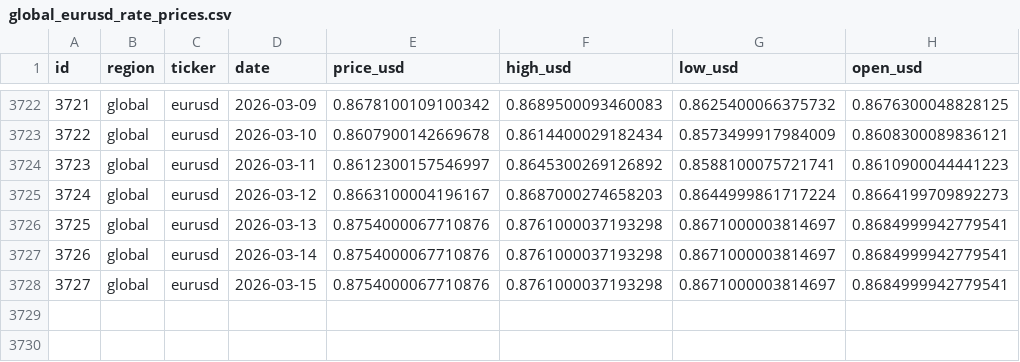
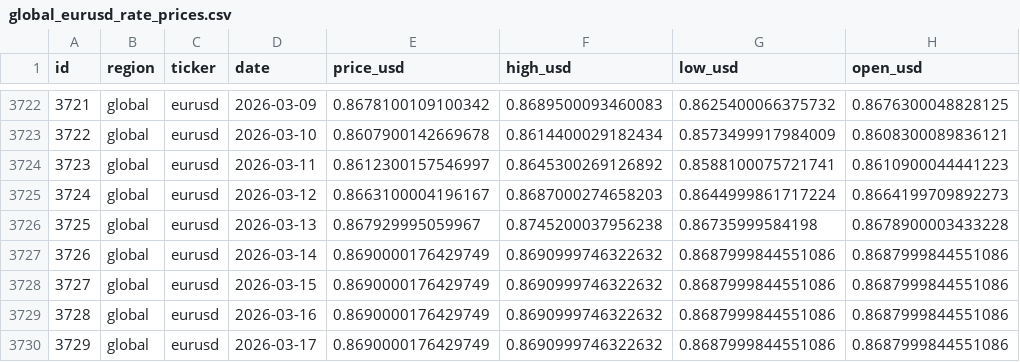
Before and after one commit to nhahub/NHA-4-010, a CSV file: cleaned data/market_data/global_eurusd_rate_prices.csv, drawn as a sheet; only a part is shown, gaps mark what is left out.

```diff
--- a/cleaned data/market_data/global_eurusd_rate_prices.csv
+++ b/cleaned data/market_data/global_eurusd_rate_prices.csv
@@ -3725,4 +3725,6 @@ id,region,ticker,date,price_usd,high_usd,low_usd,open_usd
 3724,global,eurusd,2026-03-12,0.8663100004196167,0.8687000274658203,0.8644999861717224,0.8664199709892273
-3725,global,eurusd,2026-03-13,0.8754000067710876,0.8761000037193298,0.8671000003814697,0.8684999942779541
-3726,global,eurusd,2026-03-14,0.8754000067710876,0.8761000037193298,0.8671000003814697,0.8684999942779541
-3727,global,eurusd,2026-03-15,0.8754000067710876,0.8761000037193298,0.8671000003814697,0.8684999942779541
+3725,global,eurusd,2026-03-13,0.867929995059967,0.8745200037956238,0.86735999584198,0.8678900003433228
+3726,global,eurusd,2026-03-14,0.8690000176429749,0.8690999746322632,0.8687999844551086,0.8687999844551086
+3727,global,eurusd,2026-03-15,0.8690000176429749,0.8690999746322632,0.8687999844551086,0.8687999844551086
+3728,global,eurusd,2026-03-16,0.8690000176429749,0.8690999746322632,0.8687999844551086,0.8687999844551086
+3729,global,eurusd,2026-03-17,0.8690000176429749,0.8690999746322632,0.8687999844551086,0.8687999844551086
```
Also changed, not shown: cleaned data/market_data/global_brent_oil_prices.csv, cleaned data/market_data/global_chfusd_rate_prices.csv, 37 other files.
